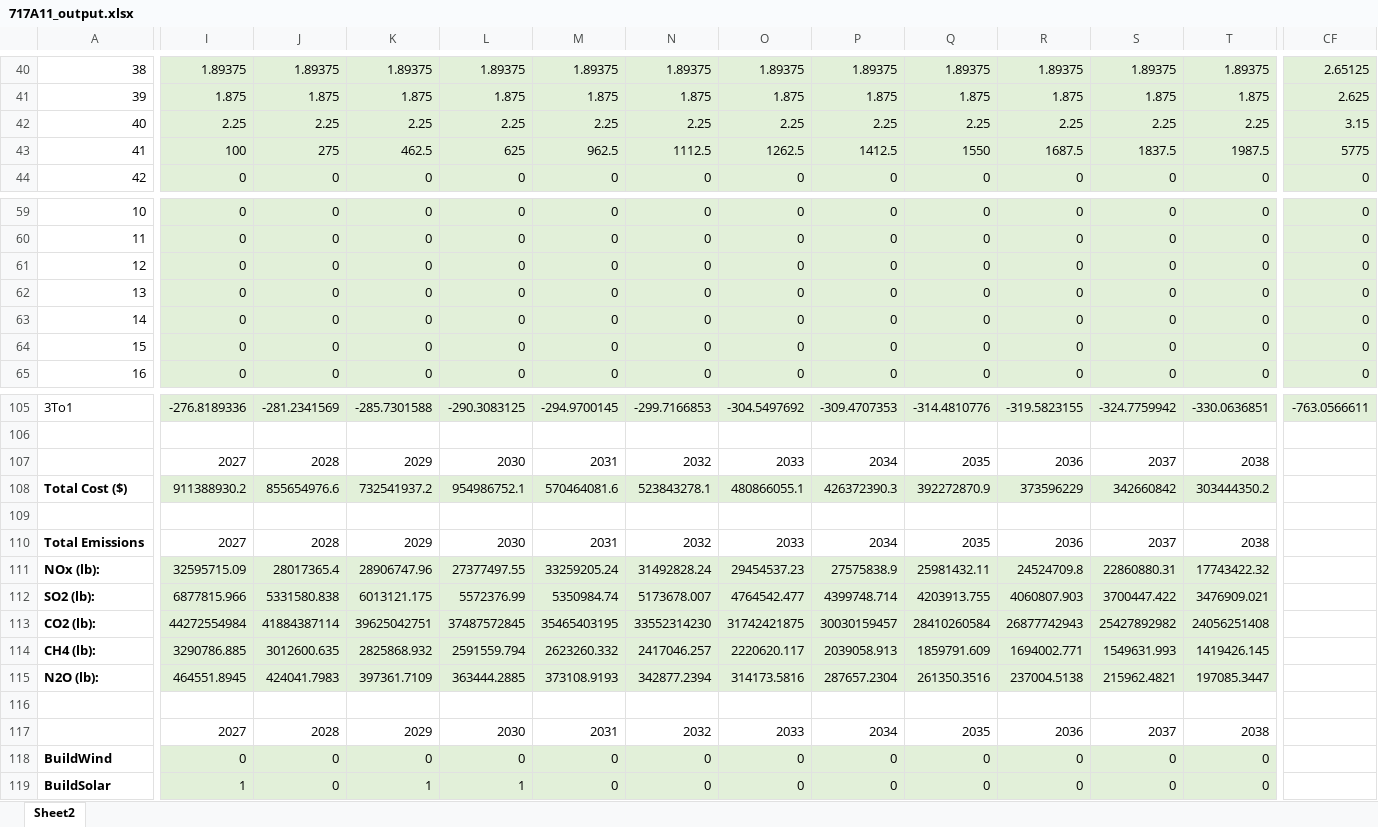
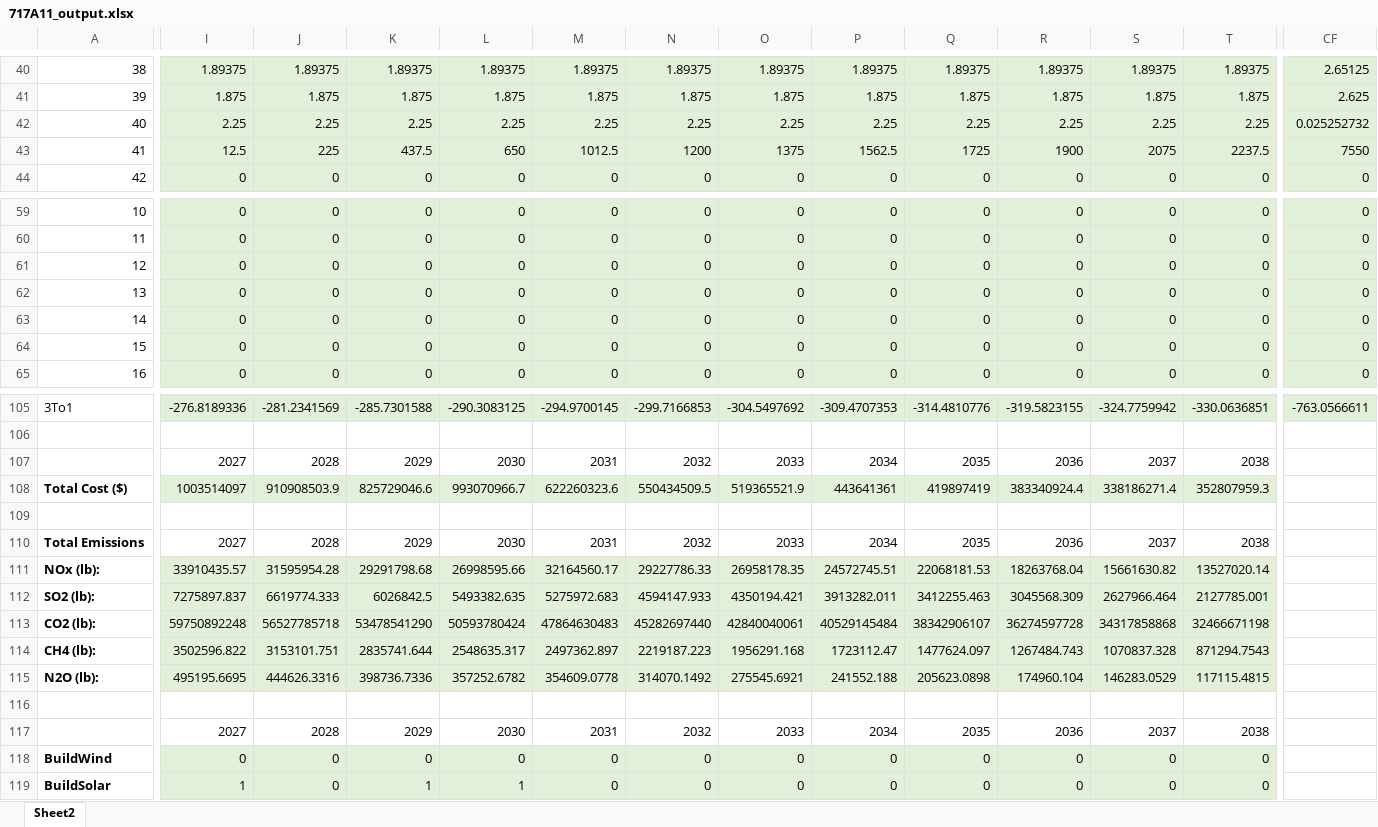
Before and after one commit to jawessel/ENV717A11, an Excel workbook: 717A11_output.xlsx, sheet Sheet2, drawn as a sheet; only a part is shown, gaps mark what is left out; values as stored, in another font and other column widths than the file's, no borders; removed rows and columns are numbered as before the commit, all else as after; rows hold the shown columns only; the diff covers the shown part only; the diff names each change by its address in the sheet, - before the commit and + after, or states it on an @@ line.

Commit message:
adding transportation CO2 to total

```diff
--- a/717A11_output.xlsx (sheet Sheet2)
+++ b/717A11_output.xlsx (sheet Sheet2)
-CF42: 3.15
+CF42: 0.025252732
-I43: 100
+I43: 12.5
-J43: 275
+J43: 225
-K43: 462.5
+K43: 437.5
-L43: 625
+L43: 650
-M43: 962.5
+M43: 1012.5
-N43: 1112.5
+N43: 1200
-O43: 1262.5
+O43: 1375
-P43: 1412.5
+P43: 1562.5
-Q43: 1550
+Q43: 1725
-R43: 1687.5
+R43: 1900
-S43: 1837.5
+S43: 2075
-T43: 1987.5
+T43: 2237.5
-CF43: 5775
+CF43: 7550
-row 108: Total Cost ($) | 911388930.2 | 855654976.6 | 732541937.2 | 954986752.1 | 570464081.6 | 523843278.1 | 480866055.1 | 426372390.3 | 392272870.9 | 373596229 | 342660842 | 303444350.2
+row 108: Total Cost ($) | 1003514097 | 910908503.9 | 825729046.6 | 993070966.7 | 622260323.6 | 550434509.5 | 519365521.9 | 443641361 | 419897419 | 383340924.4 | 338186271.4 | 352807959.3
-row 111: NOx (lb): | 32595715.09 | 28017365.4 | 28906747.96 | 27377497.55 | 33259205.24 | 31492828.24 | 29454537.23 | 27575838.9 | 25981432.11 | 24524709.8 | 22860880.31 | 17743422.32
-row 112: SO2 (lb): | 6877815.966 | 5331580.838 | 6013121.175 | 5572376.99 | 5350984.74 | 5173678.007 | 4764542.477 | 4399748.714 | 4203913.755 | 4060807.903 | 3700447.422 | 3476909.021
-row 113: CO2 (lb): | 44272554984 | 41884387114 | 39625042751 | 37487572845 | 35465403195 | 33552314230 | 31742421875 | 30030159457 | 28410260584 | 26877742943 | 25427892982 | 24056251408
-row 114: CH4 (lb): | 3290786.885 | 3012600.635 | 2825868.932 | 2591559.794 | 2623260.332 | 2417046.257 | 2220620.117 | 2039058.913 | 1859791.609 | 1694002.771 | 1549631.993 | 1419426.145
-row 115: N2O (lb): | 464551.8945 | 424041.7983 | 397361.7109 | 363444.2885 | 373108.9193 | 342877.2394 | 314173.5816 | 287657.2304 | 261350.3516 | 237004.5138 | 215962.4821 | 197085.3447
+row 111: NOx (lb): | 33910435.57 | 31595954.28 | 29291798.68 | 26998595.66 | 32164560.17 | 29227786.33 | 26958178.35 | 24572745.51 | 22068181.53 | 18263768.04 | 15661630.82 | 13527020.14
+row 112: SO2 (lb): | 7275897.837 | 6619774.333 | 6026842.5 | 5493382.635 | 5275972.683 | 4594147.933 | 4350194.421 | 3913282.011 | 3412255.463 | 3045568.309 | 2627966.464 | 2127785.001
+row 113: CO2 (lb): | 59750892248 | 56527785718 | 53478541290 | 50593780424 | 47864630483 | 45282697440 | 42840040061 | 40529145484 | 38342906107 | 36274597728 | 34317858868 | 32466671198
+row 114: CH4 (lb): | 3502596.822 | 3153101.751 | 2835741.644 | 2548635.317 | 2497362.897 | 2219187.223 | 1956291.168 | 1723112.47 | 1477624.097 | 1267484.743 | 1070837.328 | 871294.7543
+row 115: N2O (lb): | 495195.6695 | 444626.3316 | 398736.7336 | 357252.6782 | 354609.0778 | 314070.1492 | 275545.6921 | 241552.188 | 205623.0898 | 174960.104 | 146283.0529 | 117115.4815
```
Also changed, not shown: 583 edited cells elsewhere in this sheet, 717A11_data_in.xlsx, 2 other files.
